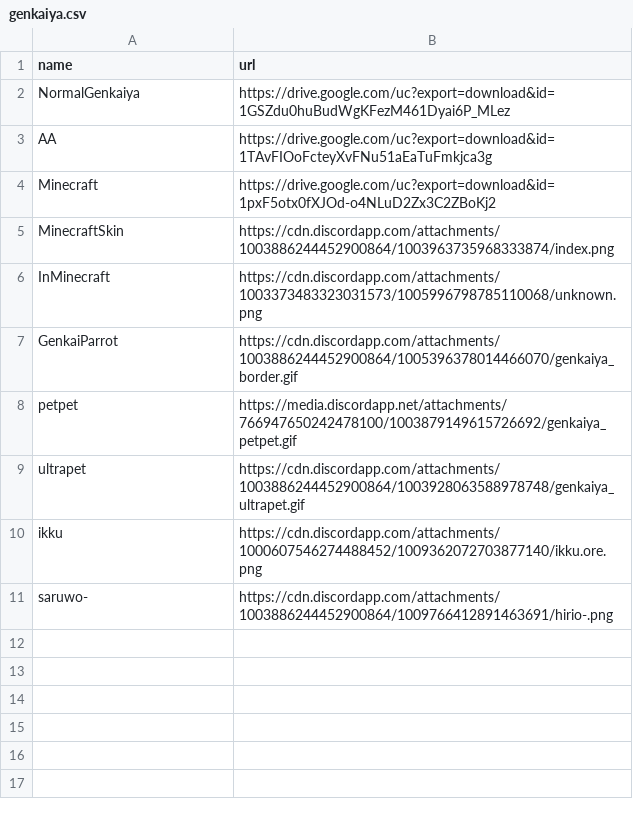
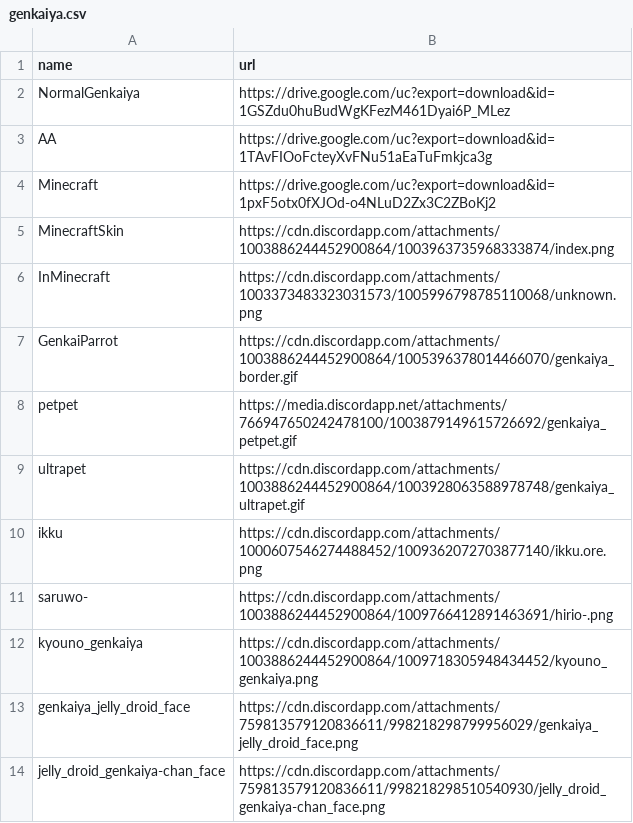
Before and after one commit to Budobudou/GenkaiyaBot, a CSV file: genkaiya.csv, drawn as a sheet.

Commit message:
限界やを三つ追加

```diff
--- a/genkaiya.csv
+++ b/genkaiya.csv
@@ -11 +11,4 @@
 "saruwo-","https://cdn.discordapp.com/attachments/1003886244452900864/1009766412891463691/hirio-.png"
+"kyouno_genkaiya","https://cdn.discordapp.com/attachments/1003886244452900864/1009718305948434452/kyouno_genkaiya.png"
+"genkaiya_jelly_droid_face","https://cdn.discordapp.com/attachments/759813579120836611/998218298799956029/genkaiya_jelly_droid_face.png"
+"jelly_droid_genkaiya-chan_face","https://cdn.discordapp.com/attachments/759813579120836611/998218298510540930/jelly_droid_genkaiya-chan_face.png"
```
